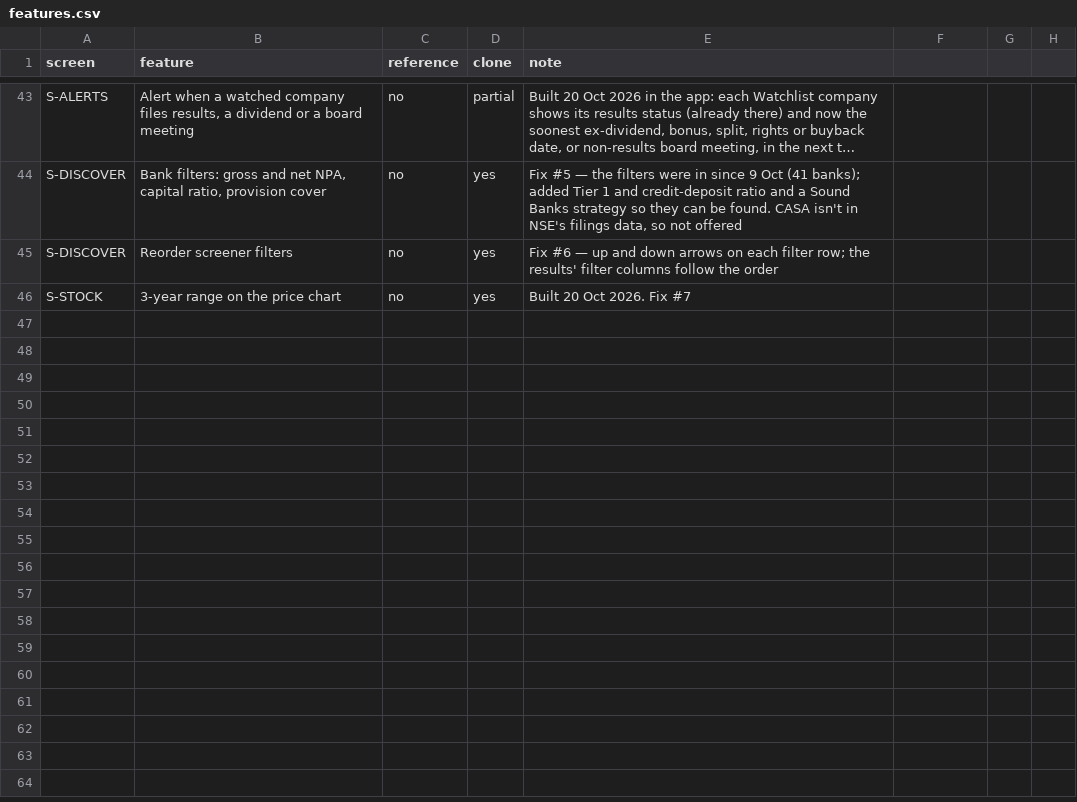
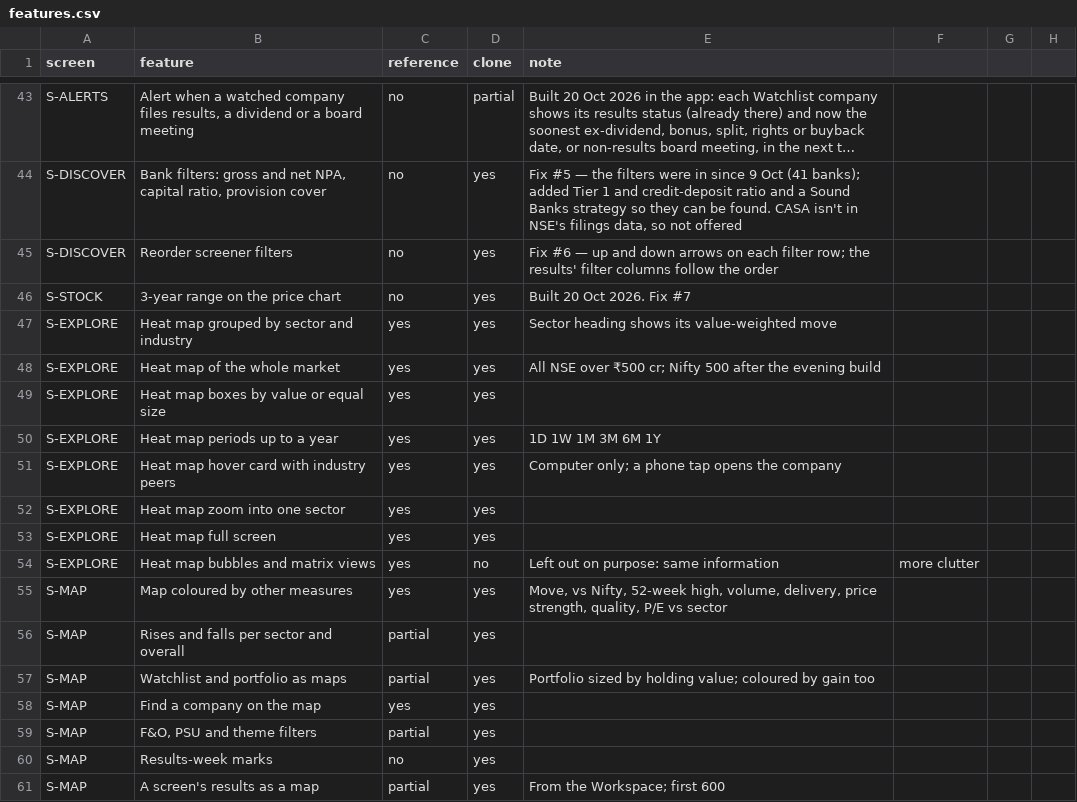
Before and after one commit to macbookpro0125-tech/stockwise-india, a CSV file: replica/features.csv, drawn as a sheet; only a part is shown, gaps mark what is left out; long unchanged cells end in …; the diff names each change by its address in the sheet, - before the commit and + after, or states it on an @@ line.

```diff
--- a/replica/features.csv
+++ b/replica/features.csv
+row 47: S-EXPLORE | Heat map grouped by sector and industry | yes | yes | Sector heading shows its value-weighted move
+row 48: S-EXPLORE | Heat map of the whole market | yes | yes | All NSE over ₹500 cr; Nifty 500 after the evening build
+row 49: S-EXPLORE | Heat map boxes by value or equal size | yes | yes
+row 50: S-EXPLORE | Heat map periods up to a year | yes | yes | 1D 1W 1M 3M 6M 1Y
+row 51: S-EXPLORE | Heat map hover card with industry peers | yes | yes | Computer only; a phone tap opens the company
+row 52: S-EXPLORE | Heat map zoom into one sector | yes | yes
+row 53: S-EXPLORE | Heat map full screen | yes | yes
+row 54: S-EXPLORE | Heat map bubbles and matrix views | yes | no | Left out on purpose: same information | more clutter
+row 55: S-MAP | Map coloured by other measures | yes | yes | Move, vs Nifty, 52-week high, volume, delivery, price strength, quality, P/E vs sector
+row 56: S-MAP | Rises and falls per sector and overall | partial | yes
+row 57: S-MAP | Watchlist and portfolio as maps | partial | yes | Portfolio sized by holding value; coloured by gain too
+row 58: S-MAP | Find a company on the map | yes | yes
+row 59: S-MAP | F&O, PSU and theme filters | partial | yes
+row 60: S-MAP | Results-week marks | no | yes
+row 61: S-MAP | A screen's results as a map | partial | yes | From the Workspace; first 600
```
Also changed, not shown: 16 other files.
